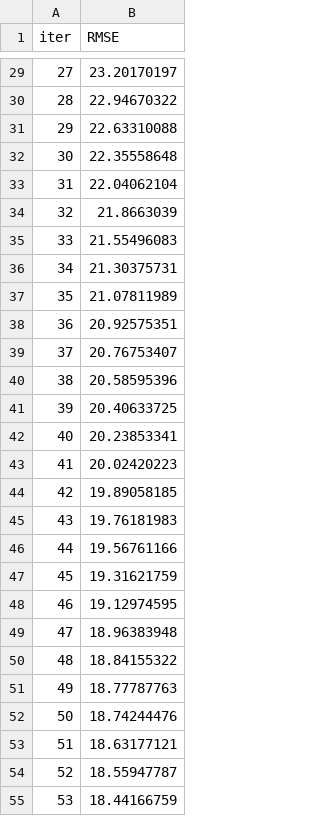
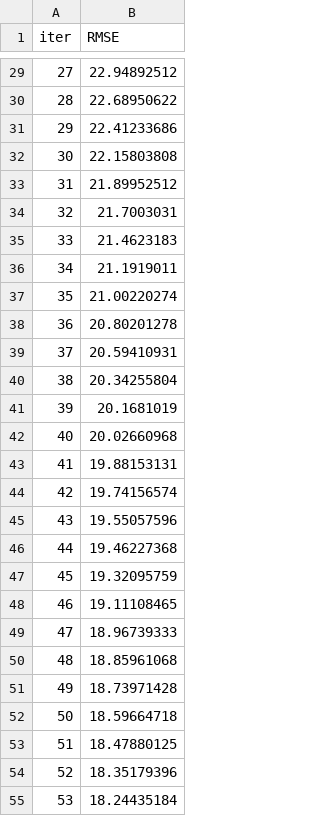
Before and after one commit to ryanthemaestro/overadp, a TSV file: catboost_info/learn_error.tsv, drawn as a sheet; only a part is shown, gaps mark what is left out; the diff covers the shown part only.

```diff
--- a/catboost_info/learn_error.tsv
+++ b/catboost_info/learn_error.tsv
@@ -29,27 +29,27 @@ iter	RMSE
-27	23.20170197
-28	22.94670322
-29	22.63310088
-30	22.35558648
-31	22.04062104
-32	21.8663039
-33	21.55496083
-34	21.30375731
-35	21.07811989
-36	20.92575351
-37	20.76753407
-38	20.58595396
-39	20.40633725
-40	20.23853341
-41	20.02420223
-42	19.89058185
-43	19.76181983
-44	19.56761166
-45	19.31621759
-46	19.12974595
-47	18.96383948
-48	18.84155322
-49	18.77787763
-50	18.74244476
-51	18.63177121
-52	18.55947787
-53	18.44166759
+27	22.94892512
+28	22.68950622
+29	22.41233686
+30	22.15803808
+31	21.89952512
+32	21.7003031
+33	21.4623183
+34	21.1919011
+35	21.00220274
+36	20.80201278
+37	20.59410931
+38	20.34255804
+39	20.1681019
+40	20.02660968
+41	19.88153131
+42	19.74156574
+43	19.55057596
+44	19.46227368
+45	19.32095759
+46	19.11108465
+47	18.96739333
+48	18.85961068
+49	18.73971428
+50	18.59664718
+51	18.47880125
+52	18.35179396
+53	18.24435184
```
Also changed, not shown: 173 edited cells elsewhere in this file, catboost_info/time_left.tsv, 4 other files.
